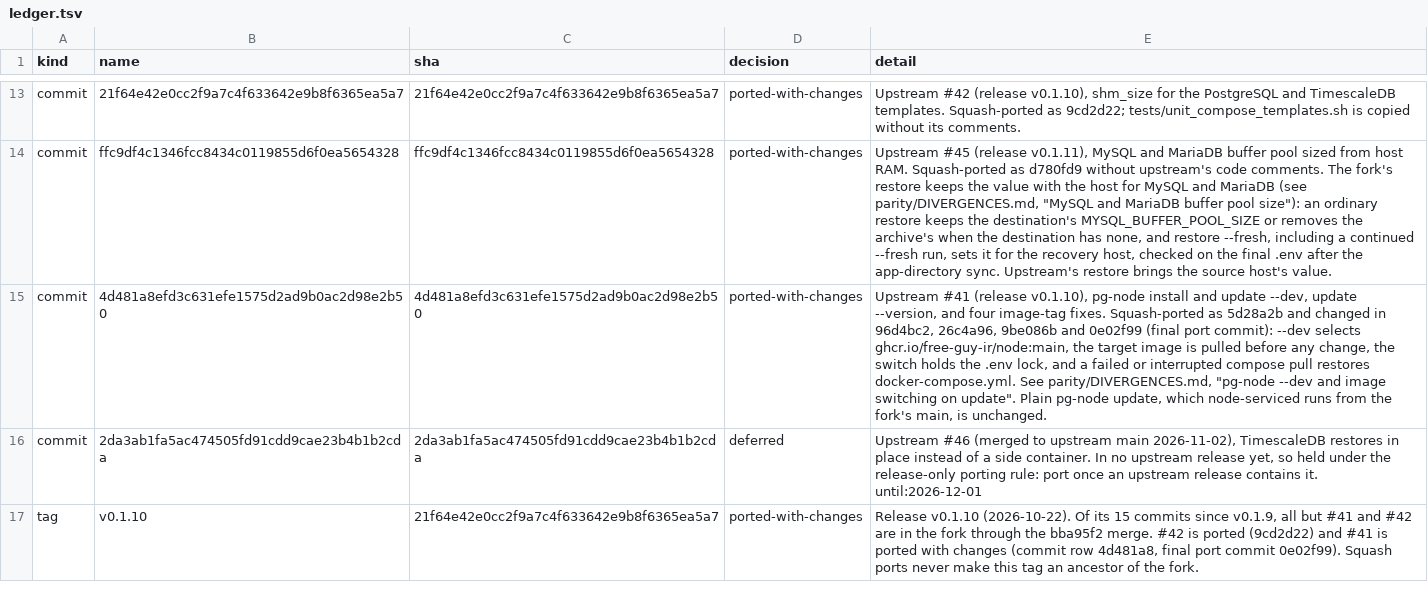
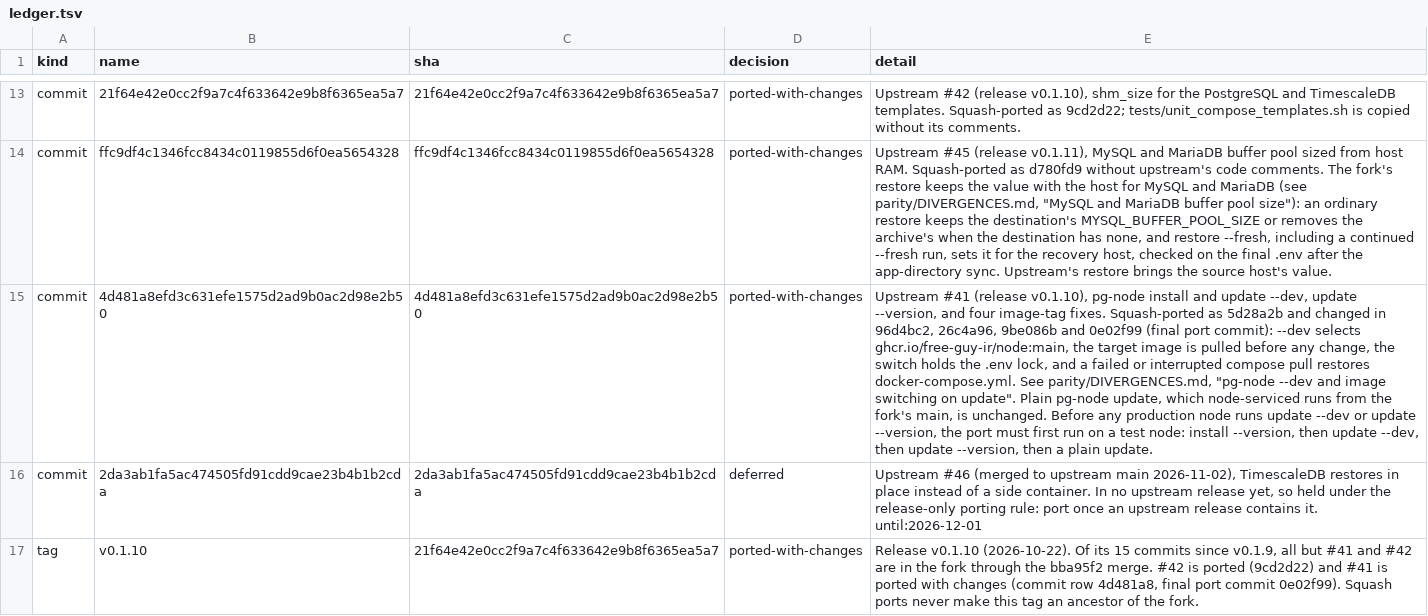
Before and after one commit to Free-Guy-IR/scripts, a TSV file: parity/ledger.tsv, drawn as a sheet; only a part is shown, gaps mark what is left out; the diff names each change by its address in the sheet, - before the commit and + after, or states it on an @@ line.

Commit message:
fix: the backup roundtrip removes its database container with its anonymous volumes, and the #41 ledger row keeps the test-node condition
tests/backup_restore_roundtrip.sh removed its container with docker rm -f, which left
the image's anonymous data volume dangling after every run. Both removals now pass -v.
tests/test_roundtrip_removes_its_volumes.sh runs the roundtrip for MySQL, MariaDB,
PostgreSQL and TimescaleDB against a docker stub and checks every docker rm in the
file; it fails 6 checks on the old file. fork-regression-tests.yml runs it.

The ledger row of upstream #41 keeps the condition that the port runs on a test node
before a production node runs update --dev or update --version. The parity record names
two limits from the round-4 review: an inline comment after the buffer pool value still
prints the yellow line, and a signal between marking the .env lock released and flock -u
has no test.

```diff
--- a/parity/ledger.tsv
+++ b/parity/ledger.tsv
-E15 (detail): …is unchanged.
+E15 (detail): …is unchanged. Before any production node runs update --dev or update --version, the port must first run on a test node: install --version, then update --dev, then update --version, then a plain update.
```
Also changed, not shown: 4 other files.
